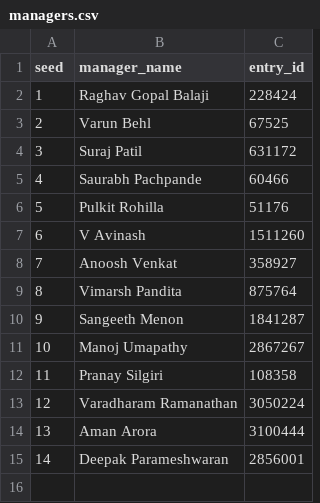
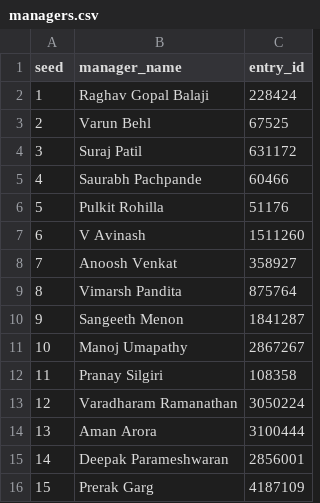
Before and after one commit to dparame12-bit/wtl-fpl-26-27, a CSV file: data/managers.csv, drawn as a sheet.

Commit message:
Update managers.csv

```diff
--- a/data/managers.csv
+++ b/data/managers.csv
@@ -15 +15,2 @@ seed,manager_name,entry_id
 14,Deepak Parameshwaran,2856001
+15,Prerak Garg,4187109
```
